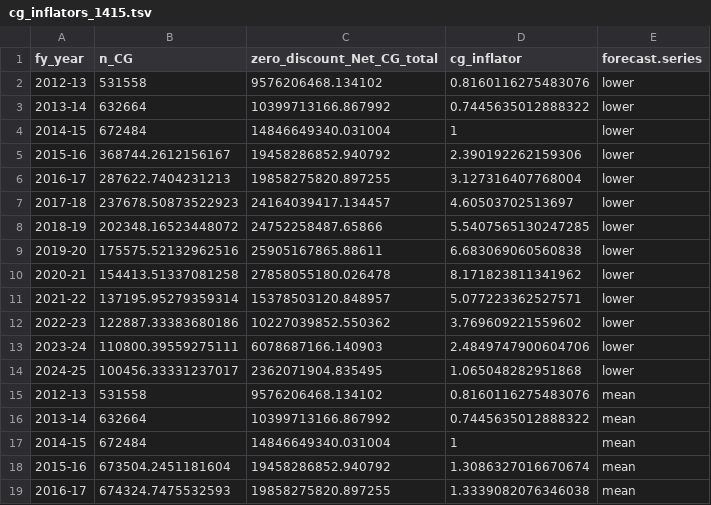
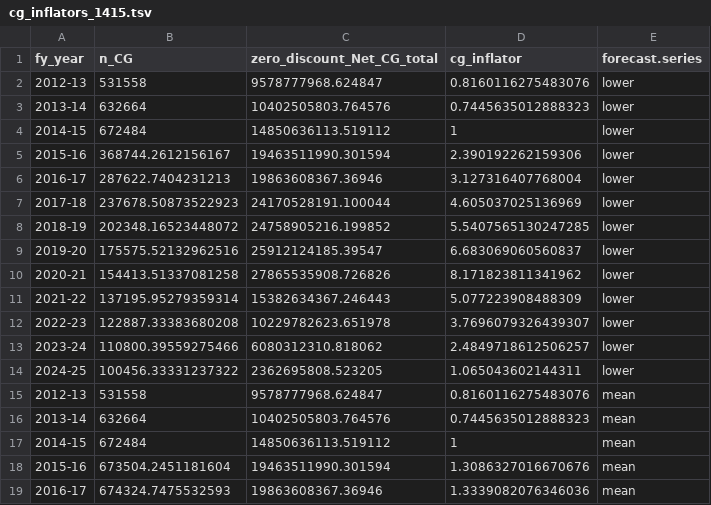
Before and after one commit to HughParsonage/grattan, a TSV file: data-raw/cg_inflators_1415.tsv, drawn as a sheet; only a part is shown; the diff covers the shown part only.

```diff
--- a/data-raw/cg_inflators_1415.tsv
+++ b/data-raw/cg_inflators_1415.tsv
@@ -1,19 +1,19 @@
 fy_year	n_CG	zero_discount_Net_CG_total	cg_inflator	forecast.series
-2012-13	531558	9576206468.134102	0.8160116275483076	lower
-2013-14	632664	10399713166.867992	0.7445635012888322	lower
-2014-15	672484	14846649340.031004	1	lower
-2015-16	368744.2612156167	19458286852.940792	2.390192262159306	lower
-2016-17	287622.7404231213	19858275820.897255	3.127316407768004	lower
-2017-18	237678.50873522923	24164039417.134457	4.60503702513697	lower
-2018-19	202348.16523448072	24752258487.65866	5.5407565130247285	lower
-2019-20	175575.52132962516	25905167865.88611	6.683069060560838	lower
-2020-21	154413.51337081258	27858055180.026478	8.171823811341962	lower
-2021-22	137195.95279359314	15378503120.848957	5.077223362527571	lower
-2022-23	122887.33383680186	10227039852.550362	3.769609221559602	lower
-2023-24	110800.39559275111	6078687166.140903	2.4849747900604706	lower
-2024-25	100456.33331237017	2362071904.835495	1.065048282951868	lower
-2012-13	531558	9576206468.134102	0.8160116275483076	mean
-2013-14	632664	10399713166.867992	0.7445635012888322	mean
-2014-15	672484	14846649340.031004	1	mean
-2015-16	673504.2451181604	19458286852.940792	1.3086327016670674	mean
-2016-17	674324.7475532593	19858275820.897255	1.3339082076346038	mean
+2012-13	531558	9578777968.624847	0.8160116275483076	lower
+2013-14	632664	10402505803.764576	0.7445635012888323	lower
+2014-15	672484	14850636113.519112	1	lower
+2015-16	368744.2612156167	19463511990.301594	2.390192262159306	lower
+2016-17	287622.7404231213	19863608367.36946	3.127316407768004	lower
+2017-18	237678.50873522923	24170528191.100044	4.605037025136969	lower
+2018-19	202348.16523448072	24758905216.199852	5.5407565130247285	lower
+2019-20	175575.52132962516	25912124185.39547	6.683069060560837	lower
+2020-21	154413.51337081258	27865535908.726826	8.171823811341962	lower
+2021-22	137195.95279359314	15382634367.246443	5.077223908488309	lower
+2022-23	122887.33383680208	10229782623.651978	3.7696079326439307	lower
+2023-24	110800.39559275466	6080312310.818062	2.4849718612506257	lower
+2024-25	100456.33331237322	2362695808.523205	1.065043602144311	lower
+2012-13	531558	9578777968.624847	0.8160116275483076	mean
+2013-14	632664	10402505803.764576	0.7445635012888323	mean
+2014-15	672484	14850636113.519112	1	mean
+2015-16	673504.2451181604	19463511990.301594	1.3086327016670676	mean
+2016-17	674324.7475532593	19863608367.36946	1.3339082076346036	mean
```
Also changed, not shown: 41 edited cells elsewhere in this file, data-raw/Estim-Resi-Pop-by-age-1981-present.csv, data-raw/cg_inflators_1516.tsv, 14 other files.
